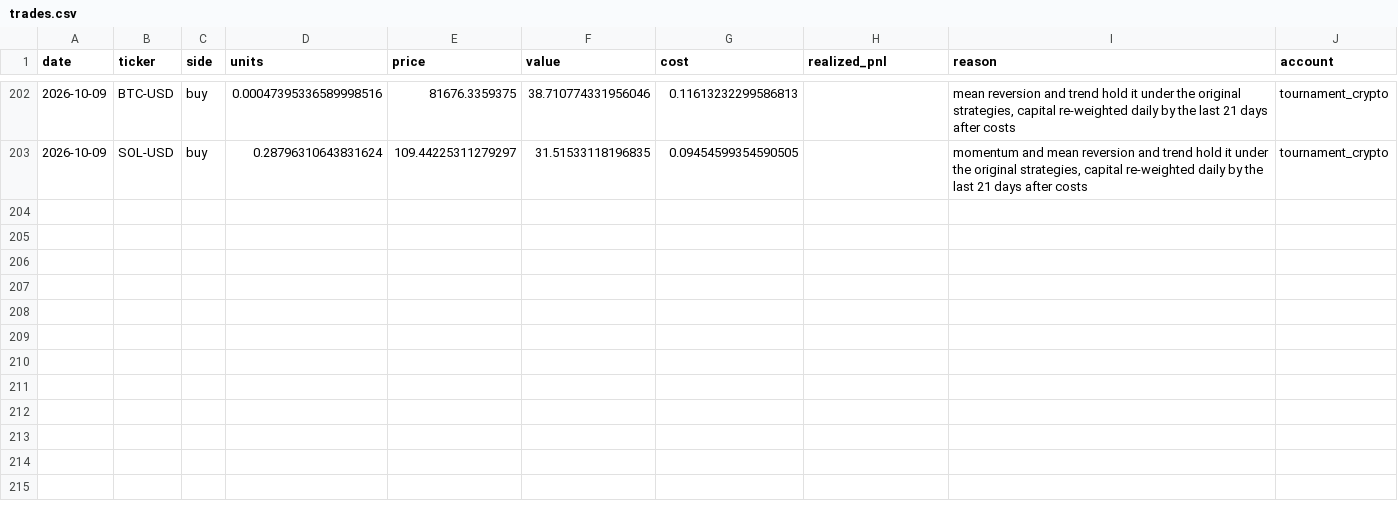
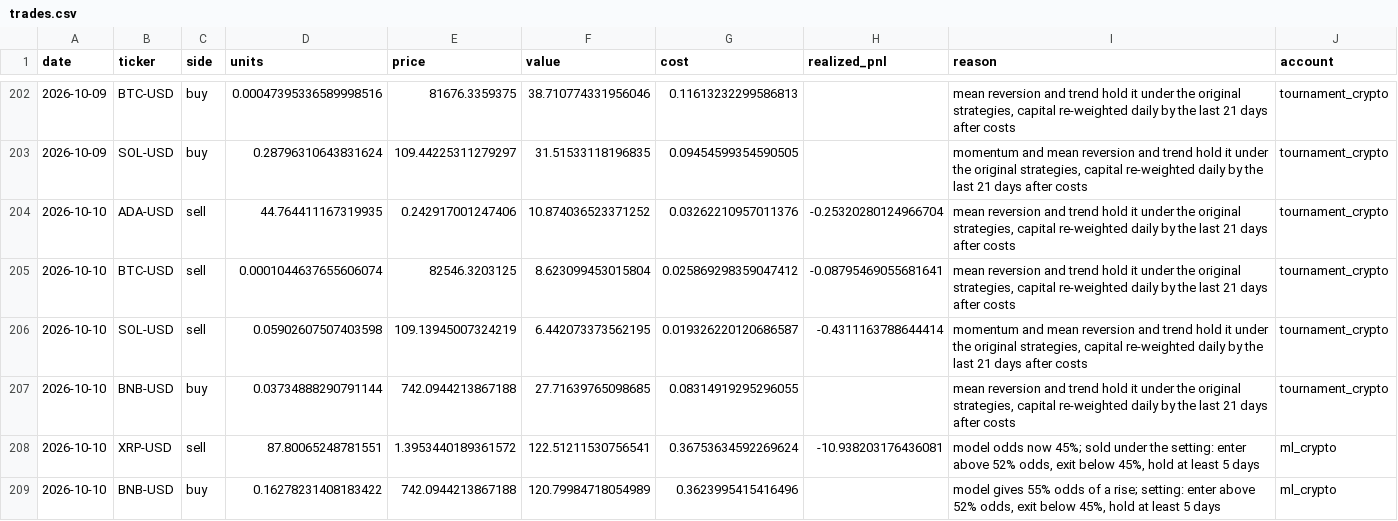
Before and after one commit to poollaaneesh-rgb/paper-trader, a CSV file: results/live/trades.csv, drawn as a sheet; only a part is shown, gaps mark what is left out; the diff names each change by its address in the sheet, - before the commit and + after, or states it on an @@ line.

```diff
--- a/results/live/trades.csv
+++ b/results/live/trades.csv
+row 204: 2026-10-10 | ADA-USD | sell | 44.764411167319935 | 0.242917001247406 | 10.874036523371252 | 0.03262210957011376 | -0.25320280124966704 | mean reversion and trend hold it under the original strategies, capital re-weighted daily by the last 21 days after costs | tournament_crypto
+row 205: 2026-10-10 | BTC-USD | sell | 0.0001044637655606074 | 82546.3203125 | 8.623099453015804 | 0.025869298359047412 | -0.08795469055681641 | mean reversion and trend hold it under the original strategies, capital re-weighted daily by the last 21 days after costs | tournament_crypto
+row 206: 2026-10-10 | SOL-USD | sell | 0.05902607507403598 | 109.13945007324219 | 6.442073373562195 | 0.019326220120686587 | -0.4311163788644414 | momentum and mean reversion and trend hold it under the original strategies, capital re-weighted daily by the last 21 days after costs | tournament_crypto
+row 207: 2026-10-10 | BNB-USD | buy | 0.03734888290791144 | 742.0944213867188 | 27.71639765098685 | 0.08314919295296055 |  | mean reversion and trend hold it under the original strategies, capital re-weighted daily by the last 21 days after costs | tournament_crypto
+row 208: 2026-10-10 | XRP-USD | sell | 87.80065248781551 | 1.3953440189361572 | 122.51211530756541 | 0.36753634592269624 | -10.938203176436081 | model odds now 45%; sold under the setting: enter above 52% odds, exit below 45%, hold at least 5 days | ml_crypto
+row 209: 2026-10-10 | BNB-USD | buy | 0.16278231408183422 | 742.0944213867188 | 120.79984718054989 | 0.3623995415416496 |  | model gives 55% odds of a rise; setting: enter above 52% odds, exit below 45%, hold at least 5 days | ml_crypto
```
Also changed, not shown: results/live/equity.csv, results/live/settings.csv, 2 other files.
